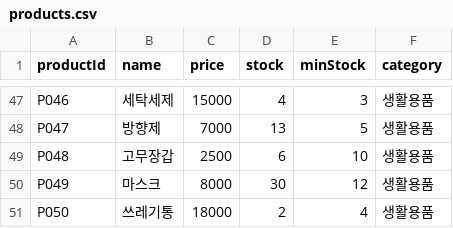
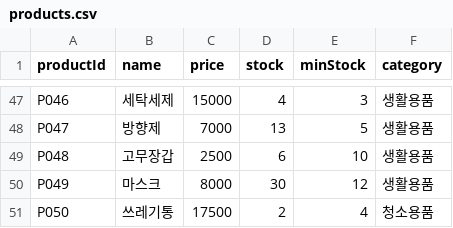
Before and after one commit to hagenie128/inventoryProject, a CSV file: products.csv, drawn as a sheet; only a part is shown, gaps mark what is left out.

```diff
--- a/products.csv
+++ b/products.csv
@@ -50,2 +50,2 @@ P048,고무장갑,2500,6,10,생활용품
 P049,마스크,8000,30,12,생활용품
-P050,쓰레기통,18000,2,4,생활용품
+P050,쓰레기통,17500,2,4,청소용품
```
Also changed, not shown: 4 other files.
